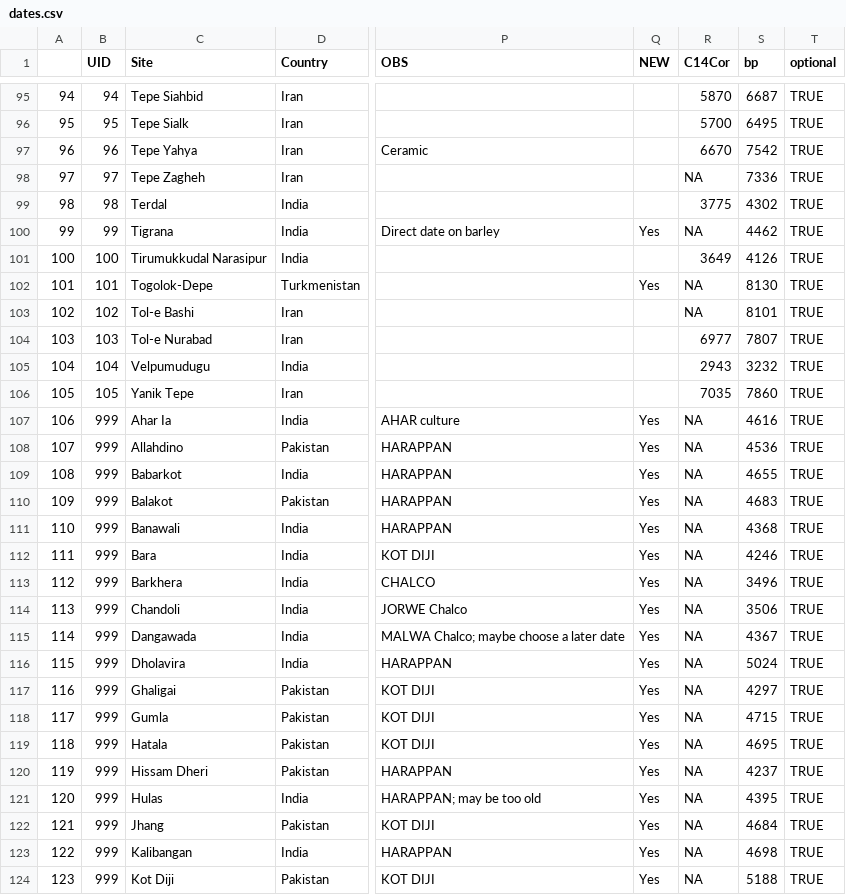
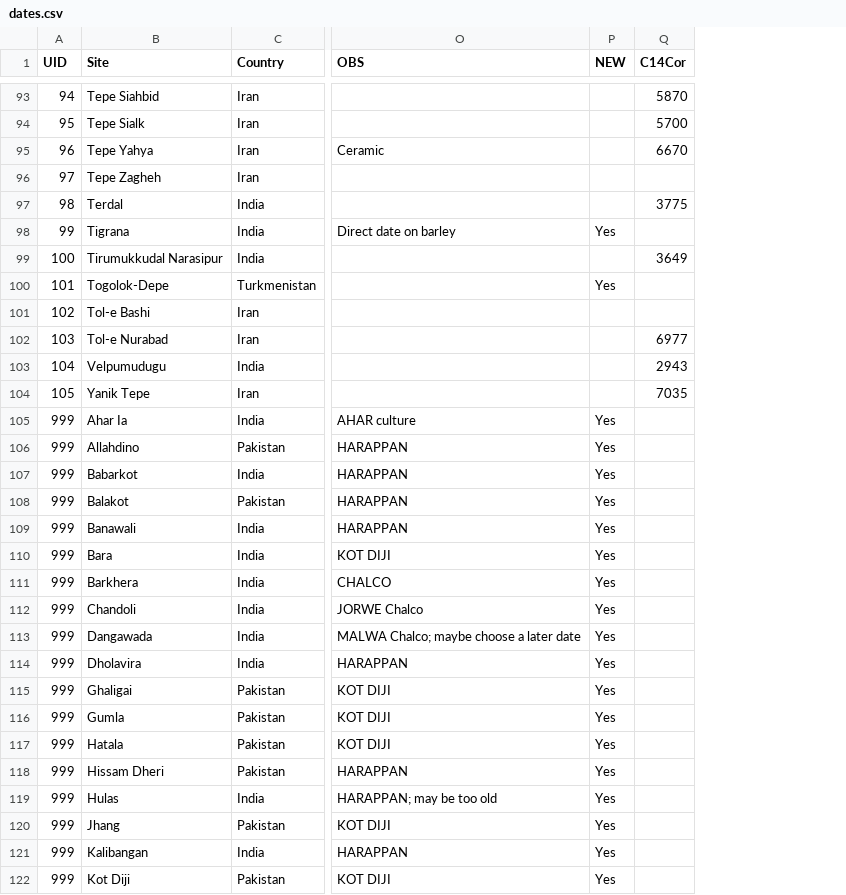
Before and after one commit to jgregoriods/south-asia-neo, a CSV file: sites/dates.csv, drawn as a sheet; only a part is shown, gaps mark what is left out; removed rows and columns are numbered as before the commit, all else as after; the diff covers the shown part only; the diff names each change by its address in the sheet, - before the commit and + after, or states it on an @@ line.

```diff
--- a/sites/dates.csv
+++ b/sites/dates.csv
-column A, rows 95-124: 94 | 95 | 96 | 97 | 98 | 99 | 100 | 101 | 102 | 103 | 104 | 105 | 106 | 107 | 108 | 109 | 110 | 111 | 112 | 113 | 114 | 115 | 116 | 117 | 118 | 119 | 120 | 121 | 122 | 123
-column S (bp), rows 95-124: 6687 | 6495 | 7542 | 7336 | 4302 | 4462 | 4126 | 8130 | 8101 | 7807 | 3232 | 7860 | 4616 | 4536 | 4655 | 4683 | 4368 | 4246 | 3496 | 3506 | 4367 | 5024 | 4297 | 4715 | 4695 | 4237 | 4395 | 4684 | 4698 | 5188
-column T (optional), rows 95-124: all TRUE
-Q96 (C14Cor): NA
+Q96 (C14Cor): (empty)
-Q98 (C14Cor): NA
+Q98 (C14Cor): (empty)
-Q100:Q101 (C14Cor): NA
+Q100:Q101 (C14Cor): (empty)
-Q105:Q122 (C14Cor): NA
+Q105:Q122 (C14Cor): (empty)
```
Also changed, not shown: 2 removed rows and 42 edited cells elsewhere in this file, avgScores.csv, maxScores.csv, 9 other files.
